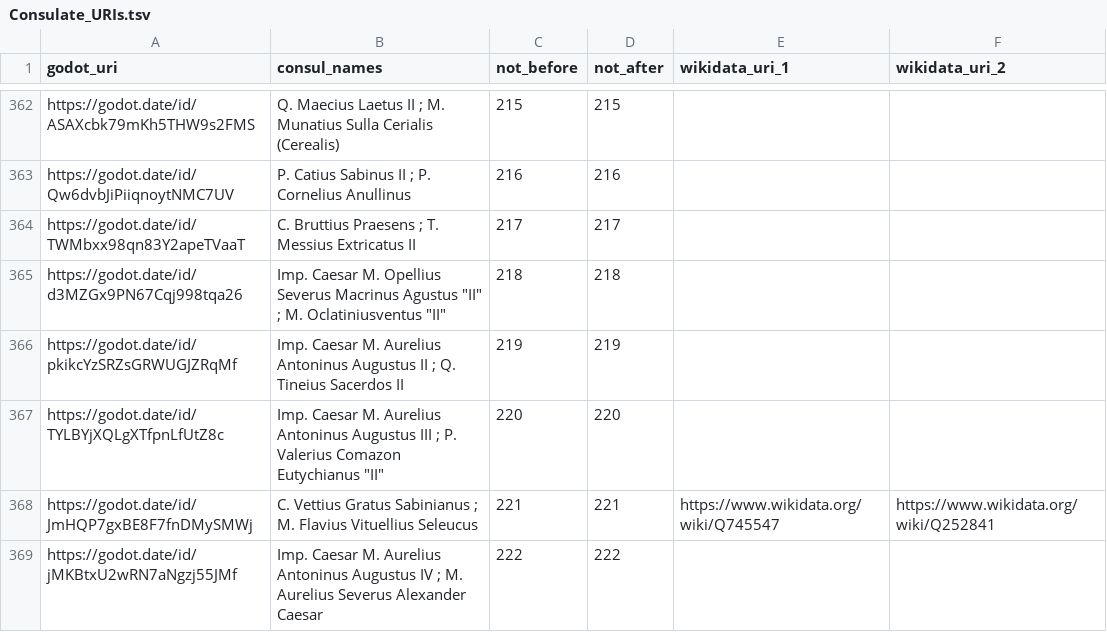
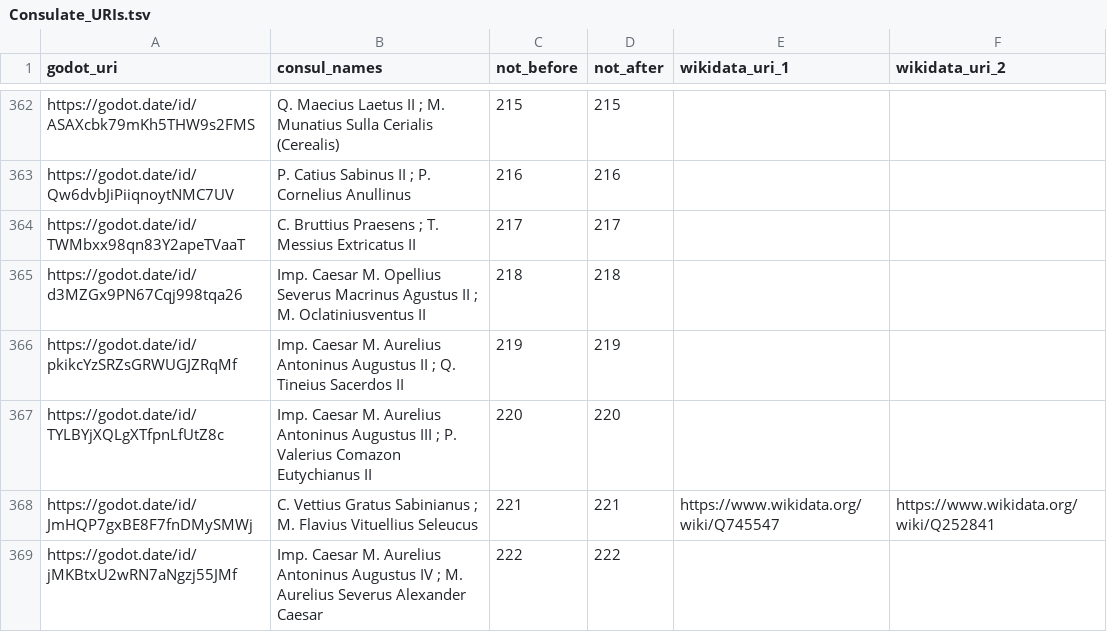
Before and after one commit to wenamun/godot-prototype, a TSV file: tools/openrefine_reconciliation_service/Consulate_URIs.tsv, drawn as a sheet; only a part is shown, gaps mark what is left out.

Commit message:
fixed quoting in data

```diff
--- a/tools/openrefine_reconciliation_service/Consulate_URIs.tsv
+++ b/tools/openrefine_reconciliation_service/Consulate_URIs.tsv
@@ -364,5 +364,5 @@ https://godot.date/id/Qw6dvbJiPiiqnoytNMC7UV	P. Catius Sabinus II ; P. Cornelius
 https://godot.date/id/TWMbxx98qn83Y2apeTVaaT	C. Bruttius Praesens ; T. Messius Extricatus II	217	217		
-https://godot.date/id/d3MZGx9PN67Cqj998tqa26	Imp. Caesar M. Opellius Severus Macrinus Agustus "II" ; M. Oclatiniusventus "II"	218	218		
+https://godot.date/id/d3MZGx9PN67Cqj998tqa26	Imp. Caesar M. Opellius Severus Macrinus Agustus II ; M. Oclatiniusventus II	218	218		
 https://godot.date/id/pkikcYzSRZsGRWUGJZRqMf	Imp. Caesar M. Aurelius Antoninus Augustus II ; Q. Tineius Sacerdos II	219	219		
-https://godot.date/id/TYLBYjXQLgXTfpnLfUtZ8c	Imp. Caesar M. Aurelius Antoninus Augustus III ; P. Valerius Comazon Eutychianus "II"	220	220		
+https://godot.date/id/TYLBYjXQLgXTfpnLfUtZ8c	Imp. Caesar M. Aurelius Antoninus Augustus III ; P. Valerius Comazon Eutychianus II	220	220		
 https://godot.date/id/JmHQP7gxBE8F7fnDMySMWj	C. Vettius Gratus Sabinianus ; M. Flavius Vituellius Seleucus	221	221	https://www.wikidata.org/wiki/Q745547	https://www.wikidata.org/wiki/Q252841
```
